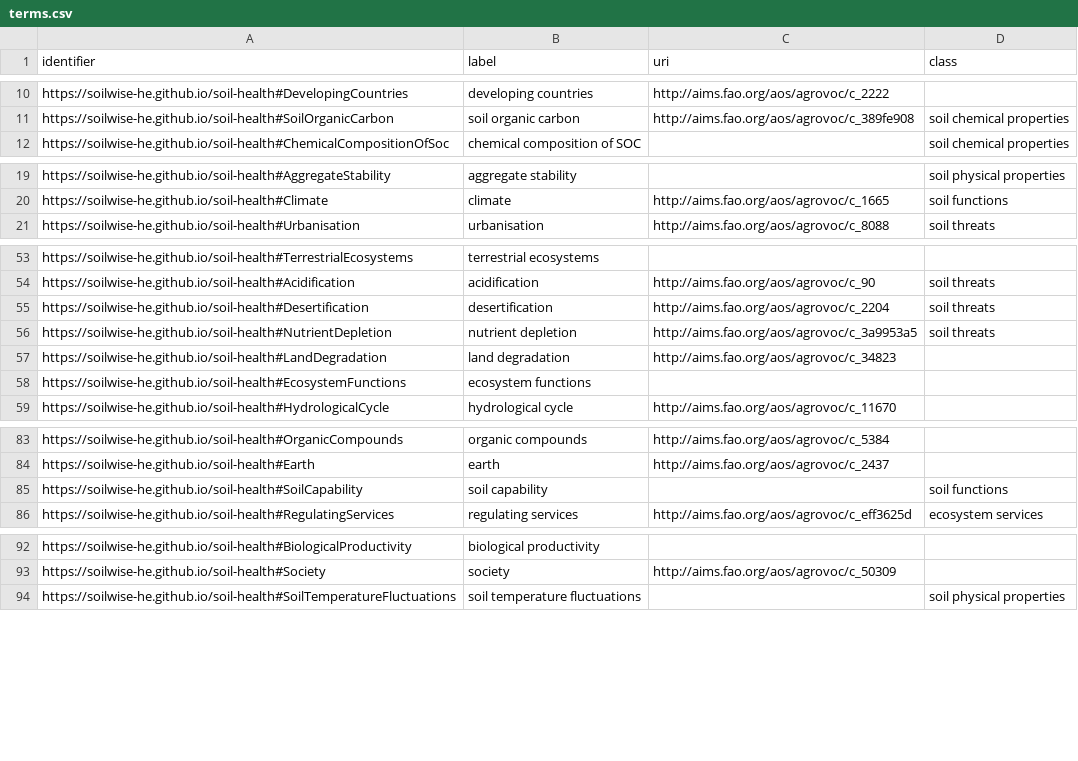
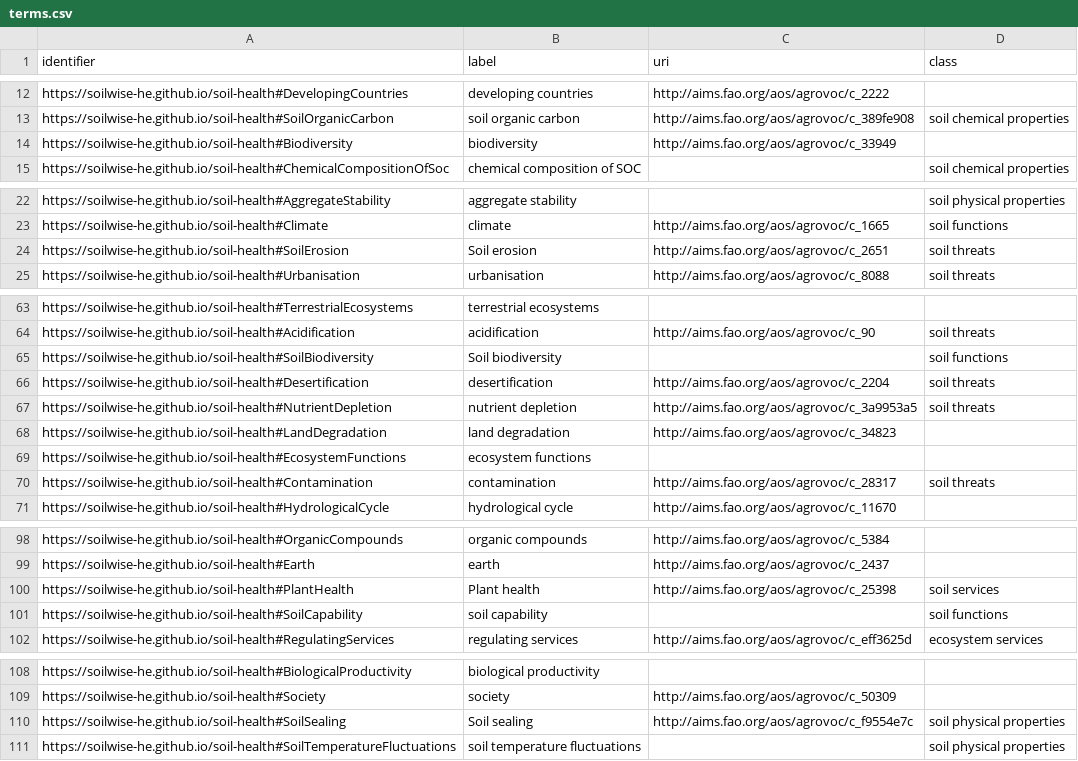
Before and after one commit to soilwise-he/metadata-augmentation, a CSV file: keyword-matcher/result/terms.csv, drawn as a sheet; only a part is shown, gaps mark what is left out; the diff covers the shown part only; the diff names each change by its address in the sheet, - before the commit and + after, or states it on an @@ line.

```diff
--- a/keyword-matcher/result/terms.csv
+++ b/keyword-matcher/result/terms.csv
+row 14: https://soilwise-he.github.io/soil-health#Biodiversity | biodiversity | http://aims.fao.org/aos/agrovoc/c_33949
+row 24: https://soilwise-he.github.io/soil-health#SoilErosion | Soil erosion | http://aims.fao.org/aos/agrovoc/c_2651 | soil threats
+row 65: https://soilwise-he.github.io/soil-health#SoilBiodiversity | Soil biodiversity |  | soil functions
+row 70: https://soilwise-he.github.io/soil-health#Contamination | contamination | http://aims.fao.org/aos/agrovoc/c_28317 | soil threats
+row 100: https://soilwise-he.github.io/soil-health#PlantHealth | Plant health | http://aims.fao.org/aos/agrovoc/c_25398 | soil services
+row 110: https://soilwise-he.github.io/soil-health#SoilSealing | Soil sealing | http://aims.fao.org/aos/agrovoc/c_f9554e7c | soil physical properties
```
Also changed, not shown: 22 added rows and 79 moved rows elsewhere in this file, keyword-matcher/result/unmatched_concepts.csv, 3 other files.
